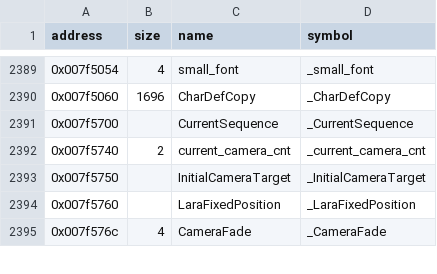
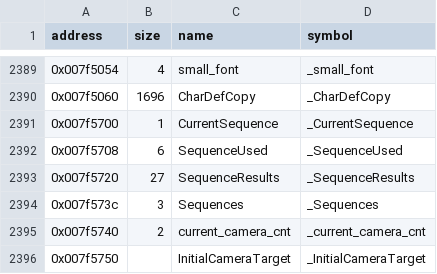
Before and after one commit to LostArtefacts/tr04, a CSV file: config/symbols.csv, drawn as a sheet; only a part is shown, gaps mark what is left out; the shorter side is filled out with more unchanged rows.

```diff
--- a/config/symbols.csv
+++ b/config/symbols.csv
@@ -2390,3 +2390,6 @@ address,size,name,symbol
 0x007f5060,1696,CharDefCopy,_CharDefCopy
-0x007f5700,,CurrentSequence,_CurrentSequence
+0x007f5700,1,CurrentSequence,_CurrentSequence
+0x007f5708,6,SequenceUsed,_SequenceUsed
+0x007f5720,27,SequenceResults,_SequenceResults
+0x007f573c,3,Sequences,_Sequences
 0x007f5740,2,current_camera_cnt,_current_camera_cnt
```
Also changed, not shown: 3 other files.
